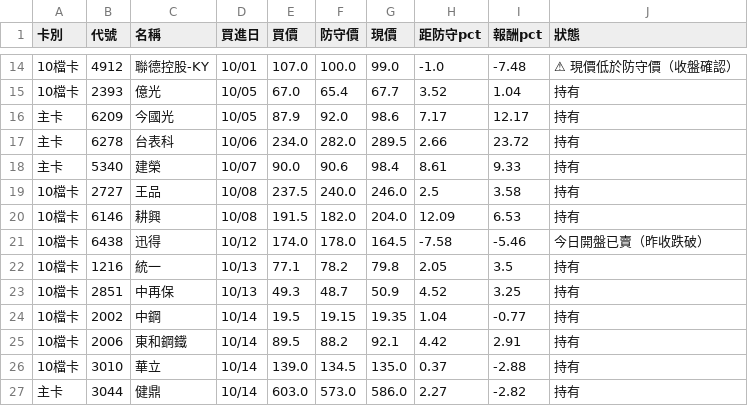
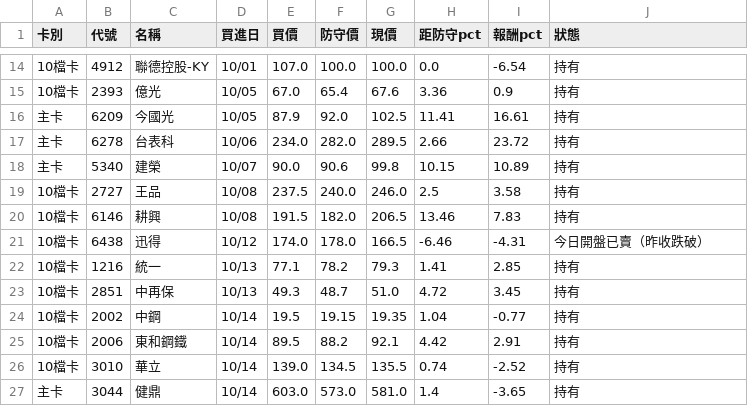
Before and after one commit to KevinYang515/disposal-signals, a CSV file: data/nh20/nh20_intraday_positions.csv, drawn as a sheet; only a part is shown, gaps mark what is left out; the diff covers the shown part only; the diff names each change by its address in the sheet, - before the commit and + after, or states it on an @@ line.

```diff
--- a/data/nh20/nh20_intraday_positions.csv
+++ b/data/nh20/nh20_intraday_positions.csv
-G14 (現價): 99.0
+G14 (現價): 100.0
-H14 (距防守pct): -1.0
+H14 (距防守pct): 0.0
-I14 (報酬pct): -7.48
+I14 (報酬pct): -6.54
-J14 (狀態): ⚠ 現價低於防守價（收盤確認）
+J14 (狀態): 持有
-G15 (現價): 67.7
+G15 (現價): 67.6
-H15 (距防守pct): 3.52
+H15 (距防守pct): 3.36
-I15 (報酬pct): 1.04
+I15 (報酬pct): 0.9
-G16 (現價): 98.6
+G16 (現價): 102.5
-H16 (距防守pct): 7.17
+H16 (距防守pct): 11.41
-I16 (報酬pct): 12.17
+I16 (報酬pct): 16.61
-G18 (現價): 98.4
+G18 (現價): 99.8
-H18 (距防守pct): 8.61
+H18 (距防守pct): 10.15
-I18 (報酬pct): 9.33
+I18 (報酬pct): 10.89
-G20 (現價): 204.0
+G20 (現價): 206.5
-H20 (距防守pct): 12.09
+H20 (距防守pct): 13.46
-I20 (報酬pct): 6.53
+I20 (報酬pct): 7.83
-G21 (現價): 164.5
+G21 (現價): 166.5
-H21 (距防守pct): -7.58
+H21 (距防守pct): -6.46
-I21 (報酬pct): -5.46
+I21 (報酬pct): -4.31
-G22 (現價): 79.8
+G22 (現價): 79.3
-H22 (距防守pct): 2.05
+H22 (距防守pct): 1.41
-I22 (報酬pct): 3.5
+I22 (報酬pct): 2.85
-G23 (現價): 50.9
+G23 (現價): 51.0
-H23 (距防守pct): 4.52
+H23 (距防守pct): 4.72
-I23 (報酬pct): 3.25
+I23 (報酬pct): 3.45
-G26 (現價): 135.0
+G26 (現價): 135.5
-H26 (距防守pct): 0.37
+H26 (距防守pct): 0.74
-I26 (報酬pct): -2.88
+I26 (報酬pct): -2.52
-G27 (現價): 586.0
+G27 (現價): 581.0
-H27 (距防守pct): 2.27
+H27 (距防守pct): 1.4
-I27 (報酬pct): -2.82
+I27 (報酬pct): -3.65
```
Also changed, not shown: 39 edited cells elsewhere in this file, data/nh20/nh20_intraday.csv, 1 other file.
